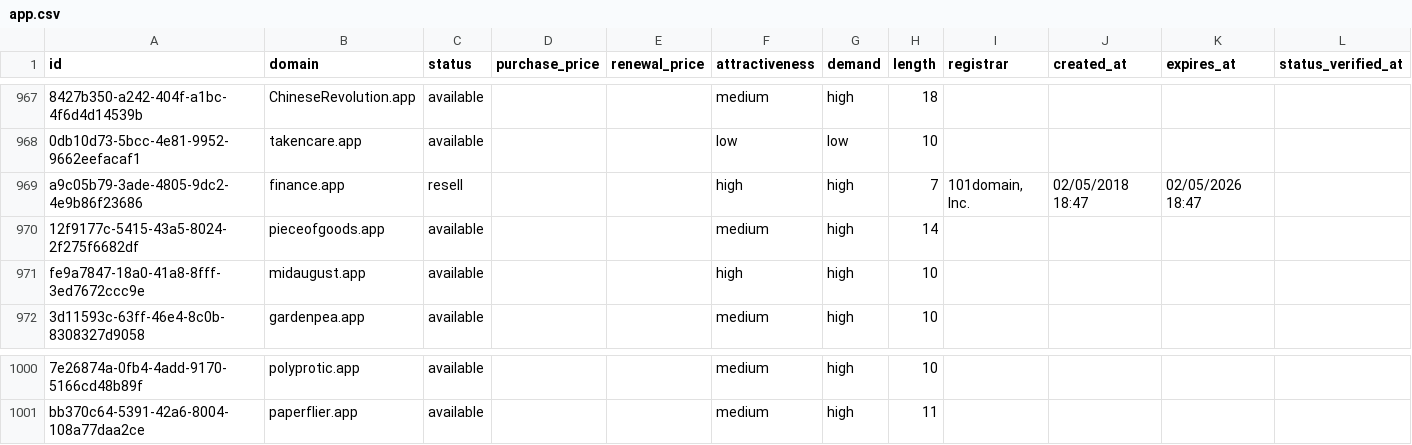
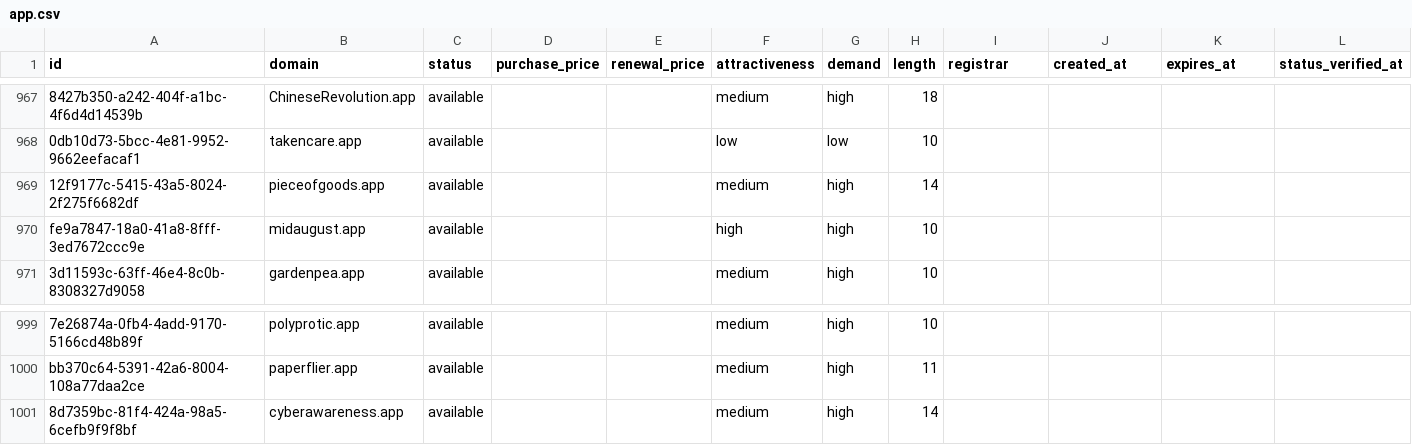
Before and after one commit to UniqueDomains/app-oneword-domains, a CSV file: app.csv, drawn as a sheet; only a part is shown, gaps mark what is left out; removed rows and columns are numbered as before the commit, all else as after; the diff names each change by its address in the sheet, - before the commit and + after, or states it on an @@ line.

Commit message:
Domains update

```diff
--- a/app.csv
+++ b/app.csv
-row 969: a9c05b79-3ade-4805-9dc2-4e9b86f23686 | finance.app | resell |  |  | high | high | 7 | 101domain, Inc. | 02/05/2018 18:47 | 02/05/2026 18:47
+row 1001: 8d7359bc-81f4-424a-98a5-6cefb9f9f8bf | cyberawareness.app | available |  |  | medium | high | 14
```
Also changed, not shown: 4 other files.
